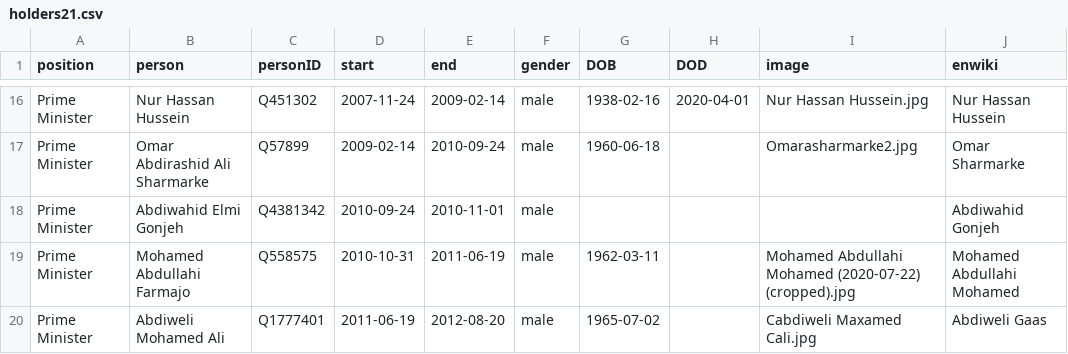
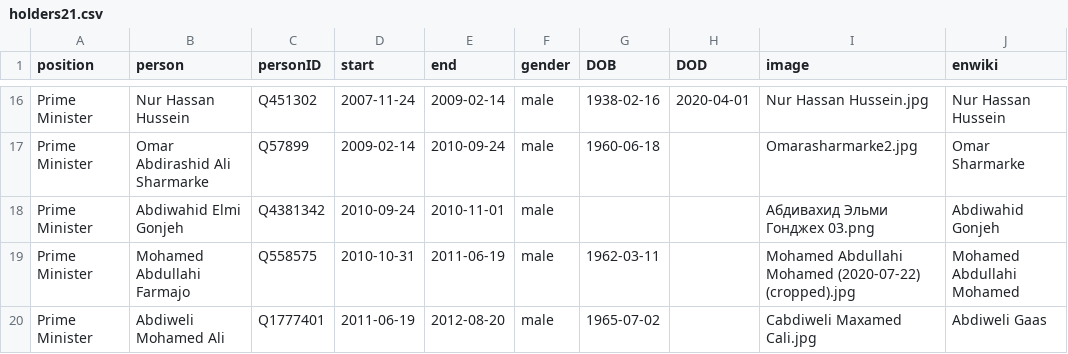
Before and after one commit to every-politician-scrapers/somalia-cabinet, a CSV file: html/holders21.csv, drawn as a sheet; only a part is shown, gaps mark what is left out.

Commit message:
PCB update

```diff
--- a/html/holders21.csv
+++ b/html/holders21.csv
@@ -17,3 +17,3 @@ Prime Minister,Nur Hassan Hussein,Q451302,2007-11-24,2009-02-14,male,1938-02-16,
 Prime Minister,Omar Abdirashid Ali Sharmarke,Q57899,2009-02-14,2010-09-24,male,1960-06-18,,Omarasharmarke2.jpg,Omar Sharmarke
-Prime Minister,Abdiwahid Elmi Gonjeh,Q4381342,2010-09-24,2010-11-01,male,,,,Abdiwahid Gonjeh
+Prime Minister,Abdiwahid Elmi Gonjeh,Q4381342,2010-09-24,2010-11-01,male,,,Абдивахид Эльми Гонджех 03.png,Abdiwahid Gonjeh
 Prime Minister,Mohamed Abdullahi Farmajo,Q558575,2010-10-31,2011-06-19,male,1962-03-11,,Mohamed Abdullahi Mohamed (2020-07-22) (cropped).jpg,Mohamed Abdullahi Mohamed
```
